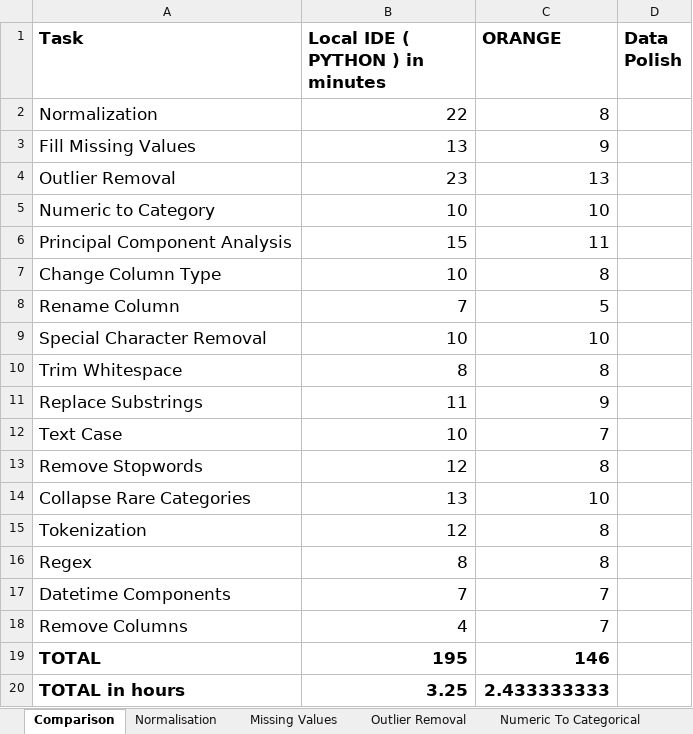
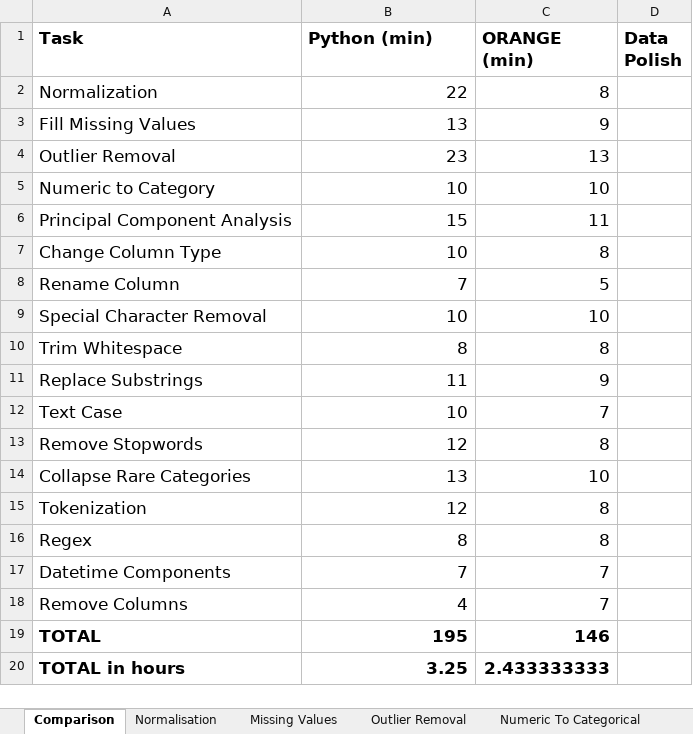
Before and after one commit to SeanMcCrossanTUD/TUD-Group-Project, an Excel workbook: Project supporting Artifacts/Evaluation/GOMS-Polish.xlsx, sheet Comparison, drawn as a sheet; values as stored, in another font and other column widths than the file's, no borders; the diff names each change by its address in the sheet, - before the commit and + after, or states it on an @@ line.

Commit message:
renamed columns due to confusion and poor naming
updated minor change to column names

```diff
--- a/Project supporting Artifacts/Evaluation/GOMS-Polish.xlsx (sheet Comparison)
+++ b/Project supporting Artifacts/Evaluation/GOMS-Polish.xlsx (sheet Comparison)
-B1: Local IDE ( PYTHON ) in minutes
+B1: Python (min)
-C1: ORANGE
+C1: ORANGE (min)
```
